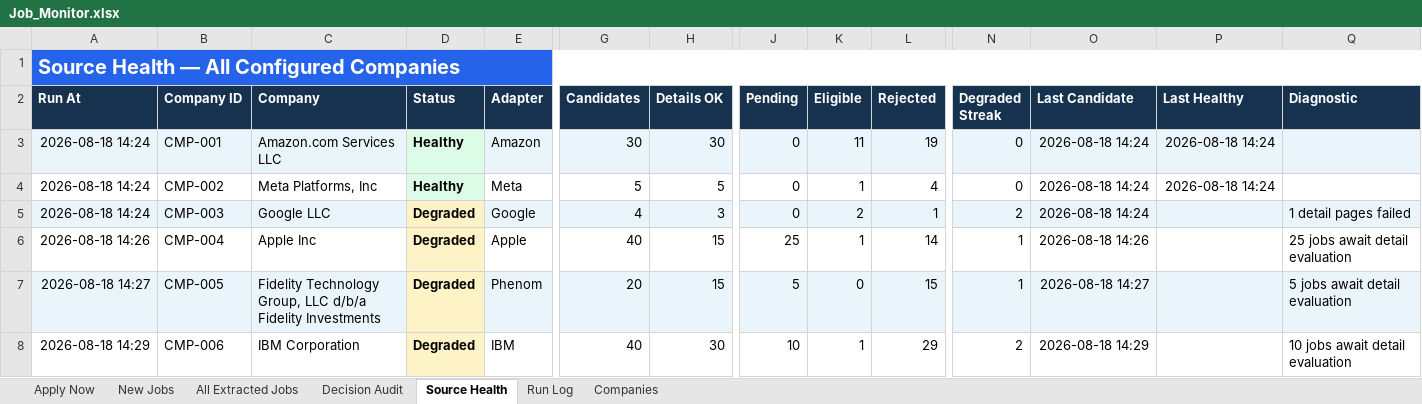
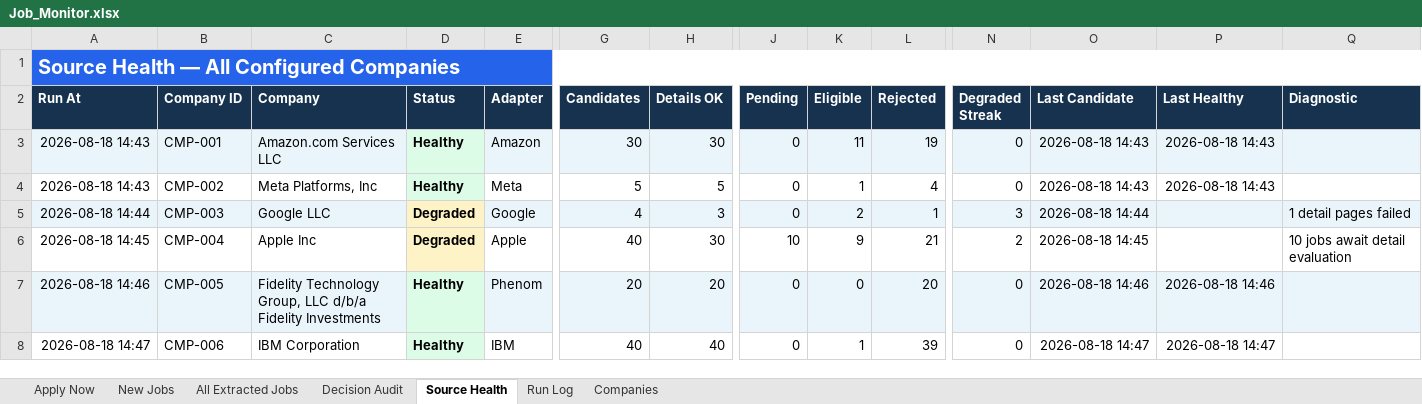
Before and after one commit to taran-dev4u/career-job-monitor, an Excel workbook: outputs/job-monitor/Job_Monitor.xlsx, sheet Source Health, drawn as a sheet; only a part is shown, gaps mark what is left out; values as stored, in another font and other column widths than the file's, no borders; table styles not drawn; the diff covers the shown part only; the diff names each change by its address in the sheet, - before the commit and + after, or states it on an @@ line.

```diff
--- a/outputs/job-monitor/Job_Monitor.xlsx (sheet Source Health)
+++ b/outputs/job-monitor/Job_Monitor.xlsx (sheet Source Health)
-A3:A4 (Run At): 2026-08-18 14:24
+A3:A4 (Run At): 2026-08-18 14:43
-O3:O4 (Last Candidate): 2026-08-18 14:24
+O3:O4 (Last Candidate): 2026-08-18 14:43
-P3:P4 (Last Healthy): 2026-08-18 14:24
+P3:P4 (Last Healthy): 2026-08-18 14:43
-A5 (Run At): 2026-08-18 14:24
+A5 (Run At): 2026-08-18 14:44
-N5 (Degraded Streak): 2
+N5 (Degraded Streak): 3
-O5 (Last Candidate): 2026-08-18 14:24
+O5 (Last Candidate): 2026-08-18 14:44
-A6 (Run At): 2026-08-18 14:26
+A6 (Run At): 2026-08-18 14:45
-H6 (Details OK): 15
+H6 (Details OK): 30
-J6 (Pending): 25
+J6 (Pending): 10
-K6 (Eligible): 1
+K6 (Eligible): 9
-L6 (Rejected): 14
+L6 (Rejected): 21
-N6 (Degraded Streak): 1
+N6 (Degraded Streak): 2
-O6 (Last Candidate): 2026-08-18 14:26
+O6 (Last Candidate): 2026-08-18 14:45
-Q6 (Diagnostic): 25 jobs await detail evaluation
+Q6 (Diagnostic): 10 jobs await detail evaluation
-A7 (Run At): 2026-08-18 14:27
+A7 (Run At): 2026-08-18 14:46
-D7:D8 (Status): Degraded
+D7:D8 (Status): Healthy
-D7:D8 fill: #FEF3C7
+D7:D8 fill: #DCFCE7
-H7 (Details OK): 15
+H7 (Details OK): 20
-J7 (Pending): 5
+J7 (Pending): 0
-L7 (Rejected): 15
+L7 (Rejected): 20
-N7 (Degraded Streak): 1
+N7 (Degraded Streak): 0
-O7 (Last Candidate): 2026-08-18 14:27
+O7 (Last Candidate): 2026-08-18 14:46
-P7 (Last Healthy): (empty)
+P7 (Last Healthy): 2026-08-18 14:46
-Q7 (Diagnostic): 5 jobs await detail evaluation
+Q7 (Diagnostic): (empty)
-A8 (Run At): 2026-08-18 14:29
+A8 (Run At): 2026-08-18 14:47
-H8 (Details OK): 30
+H8 (Details OK): 40
-J8 (Pending): 10
+J8 (Pending): 0
-L8 (Rejected): 29
+L8 (Rejected): 39
-N8 (Degraded Streak): 2
+N8 (Degraded Streak): 0
-O8 (Last Candidate): 2026-08-18 14:29
+O8 (Last Candidate): 2026-08-18 14:47
-P8 (Last Healthy): (empty)
+P8 (Last Healthy): 2026-08-18 14:47
-Q8 (Diagnostic): 10 jobs await detail evaluation
+Q8 (Diagnostic): (empty)
```
Also changed, not shown: 55 edited cells and cell formats elsewhere in this sheet, sheet Decision Audit, sheet All Extracted Jobs, sheet Apply Now, sheet New Jobs, sheet Run Log, 8 other files.
